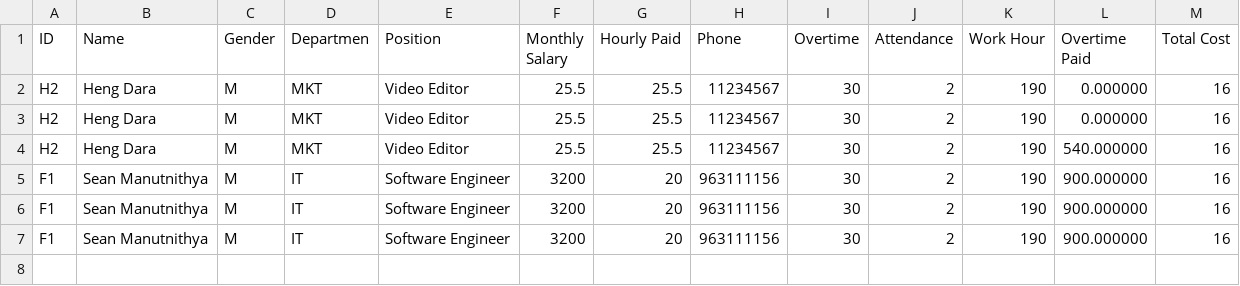
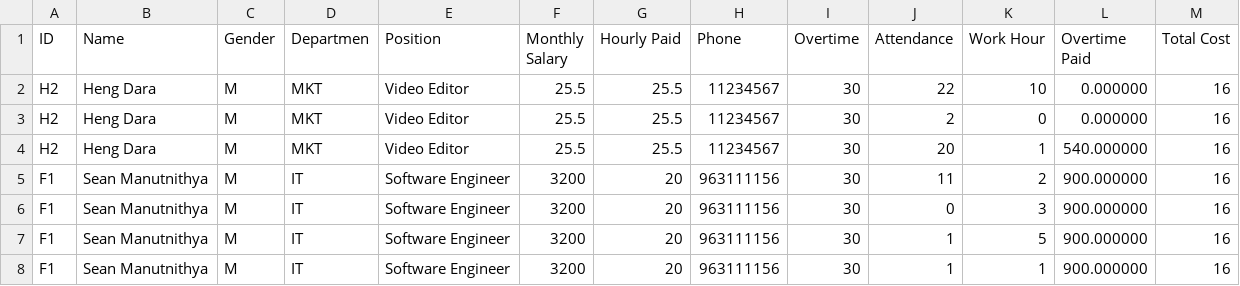
Before and after one commit to wee08/payroll_system, a CSV file: payroll_system/Data/attendance.csv, drawn as a sheet.

Commit message:
Refactor main program; update attendance handling and add sorting functionality

```diff
--- a/payroll_system/Data/attendance.csv
+++ b/payroll_system/Data/attendance.csv
@@ -1,7 +1,8 @@
 ID,Name,Gender,Departmen,Position,Monthly Salary,Hourly Paid,Phone,Overtime,Attendance,Work Hour,Overtime Paid,Total Cost
-H2,Heng Dara,M,MKT,Video Editor ,25.5,25.5,11234567,30,2,190,0.000000,16,
-H2,Heng Dara,M,MKT,Video Editor ,25.5,25.5,11234567,30,2,190,0.000000,16,
-H2,Heng Dara,M,MKT,Video Editor ,25.5,25.5,11234567,30,2,190,540.000000,16,
-F1,Sean Manutnithya,M,IT,Software Engineer,3200,20,963111156,30,2,190,900.000000,16,
-F1,Sean Manutnithya,M,IT,Software Engineer,3200,20,963111156,30,2,190,900.000000,16,
-F1,Sean Manutnithya,M,IT,Software Engineer,3200,20,963111156,30,2,190,900.000000,16,
+H2,Heng Dara,M,MKT,Video Editor ,25.5,25.5,11234567,30,22,10,0.000000,16,
+H2,Heng Dara,M,MKT,Video Editor ,25.5,25.5,11234567,30,2,0,0.000000,16,
+H2,Heng Dara,M,MKT,Video Editor ,25.5,25.5,11234567,30,20,1,540.000000,16,
+F1,Sean Manutnithya,M,IT,Software Engineer,3200,20,963111156,30,11,2,900.000000,16,
+F1,Sean Manutnithya,M,IT,Software Engineer,3200,20,963111156,30,0,3,900.000000,16,
+F1,Sean Manutnithya,M,IT,Software Engineer,3200,20,963111156,30,1,5,900.000000,16,
+F1,Sean Manutnithya,M,IT,Software Engineer,3200,20,963111156,30,1,1,900.000000,16,
```
Also changed, not shown: 4 other files.
